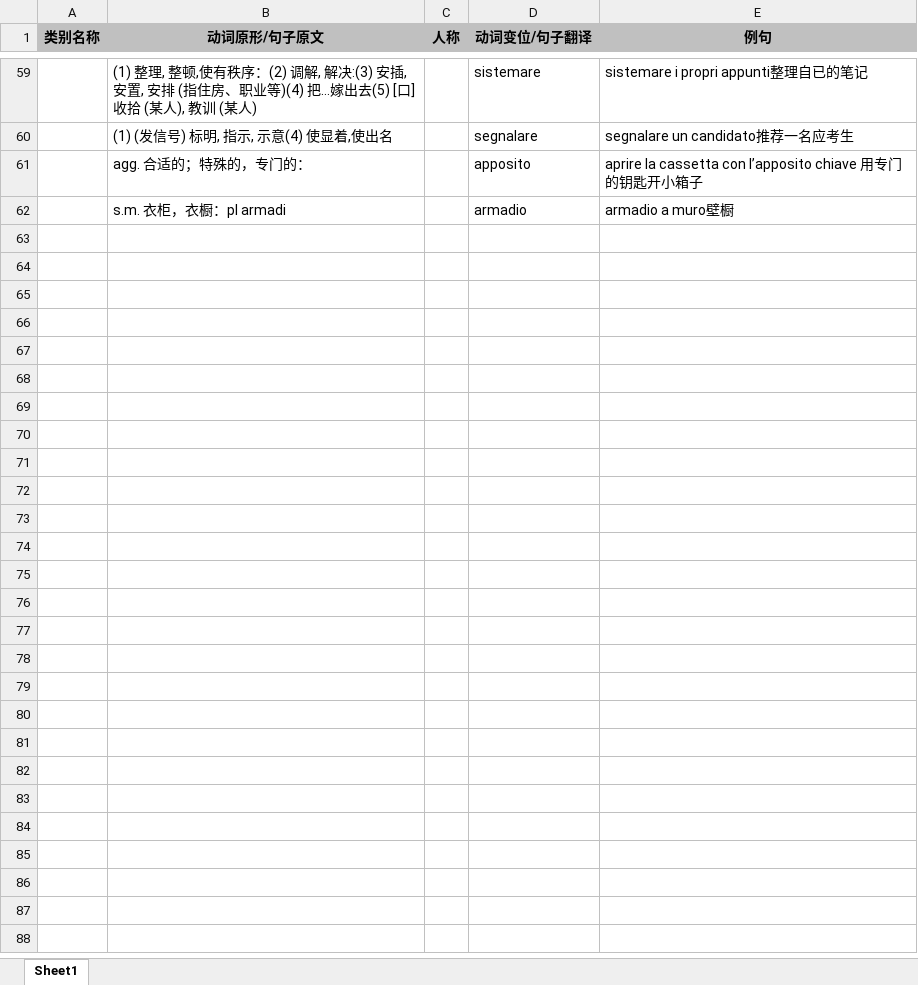
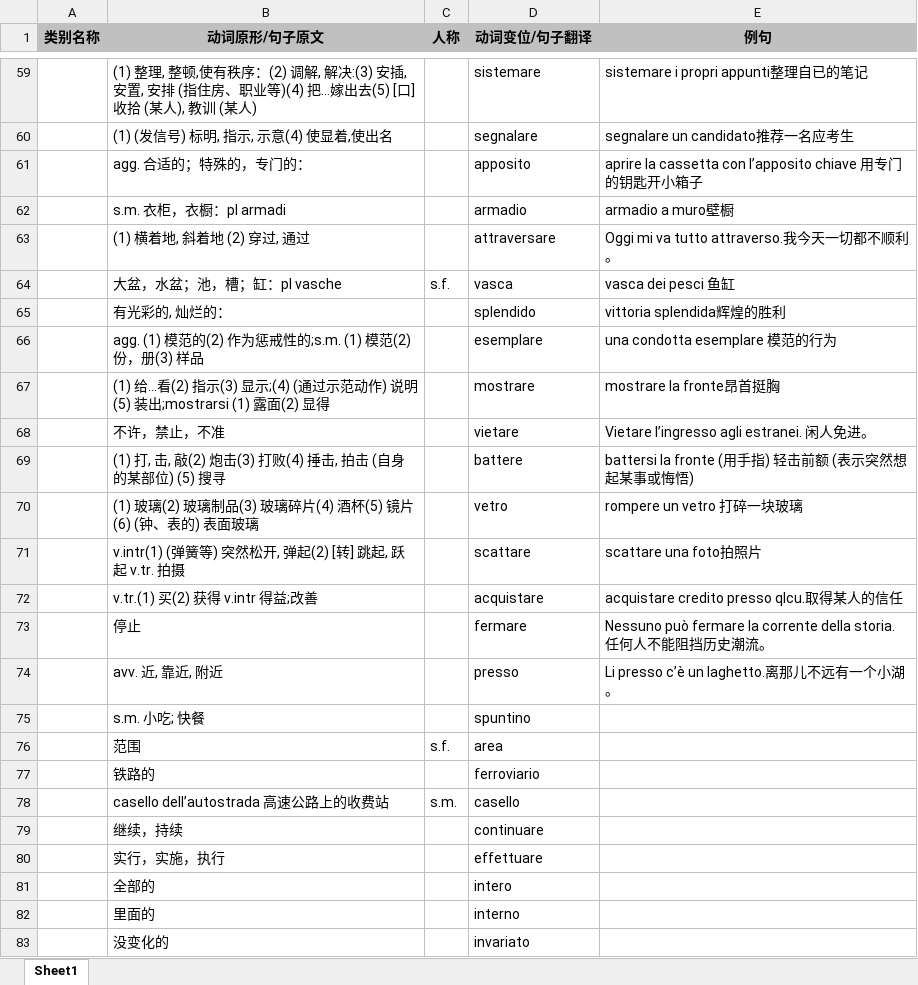
Before and after one commit to wechiwin/quiz-mini-springboot, an Excel workbook: excel/ricordi.xlsx, sheet Sheet1, drawn as a sheet; only a part is shown, gaps mark what is left out; values as stored, in another font and other column widths than the file's, no borders; the diff names each change by its address in the sheet, - before the commit and + after, or states it on an @@ line.

Commit message:
add words

```diff
--- a/excel/ricordi.xlsx (sheet Sheet1)
+++ b/excel/ricordi.xlsx (sheet Sheet1)
+row 63:  | (1) 横着地, 斜着地 (2) 穿过, 通过 |  | attraversare | Oggi mi va tutto attraverso.我今天一切都不顺利。
+row 64:  | 大盆，水盆；池，槽；缸：pl vasche | s.f. | vasca | vasca dei pesci 鱼缸
+row 65:  | 有光彩的, 灿烂的： |  | splendido | vittoria splendida辉煌的胜利
+row 66:  | agg. (1) 模范的(2) 作为惩戒性的;s.m. (1) 模范(2) 份，册(3) 样品 |  | esemplare | una condotta esemplare 模范的行为
+row 67:  | (1) 给…看(2) 指示(3) 显示;(4) (通过示范动作) 说明(5) 装出;mostrarsi (1) 露面(2) 显得 |  | mostrare | mostrare la fronte昂首挺胸
+row 68:  | 不许，禁止，不准 |  | vietare | Vietare l’ingresso agli estranei. 闲人免进。
+row 69:  | (1) 打, 击, 敲(2) 炮击(3) 打败(4) 捶击, 拍击 (自身的某部位) (5) 搜寻 |  | battere | battersi la fronte (用手指) 轻击前额 (表示突然想起某事或悔悟)
+row 70:  | (1) 玻璃(2) 玻璃制品(3) 玻璃碎片(4) 酒杯(5) 镜片(6) (钟、表的) 表面玻璃 |  | vetro | rompere un vetro 打碎一块玻璃
+row 71:  | v.intr(1) (弹簧等) 突然松开, 弹起(2) [转] 跳起, 跃起 v.tr. 拍摄 |  | scattare | scattare una foto拍照片
+row 72:  | v.tr.(1) 买(2) 获得 v.intr 得益;改善 |  | acquistare | acquistare credito presso qlcu.取得某人的信任
+row 73:  | 停止 |  | fermare | Nessuno può fermare la corrente della storia. 任何人不能阻挡历史潮流。
+row 74:  | avv. 近, 靠近, 附近 |  | presso | Li presso c’è un laghetto.离那儿不远有一个小湖。
+row 75:  | s.m. 小吃; 快餐 |  | spuntino
+row 76:  | 范围 | s.f. | area
+row 77:  | 铁路的 |  | ferroviario
+row 78:  | casello dell’autostrada 高速公路上的收费站 | s.m. | casello
+row 79:  | 继续，持续 |  | continuare
+row 80:  | 实行，实施，执行 |  | effettuare
+row 81:  | 全部的 |  | intero
+row 82:  | 里面的 |  | interno
+row 83:  | 没变化的 |  | invariato
```
